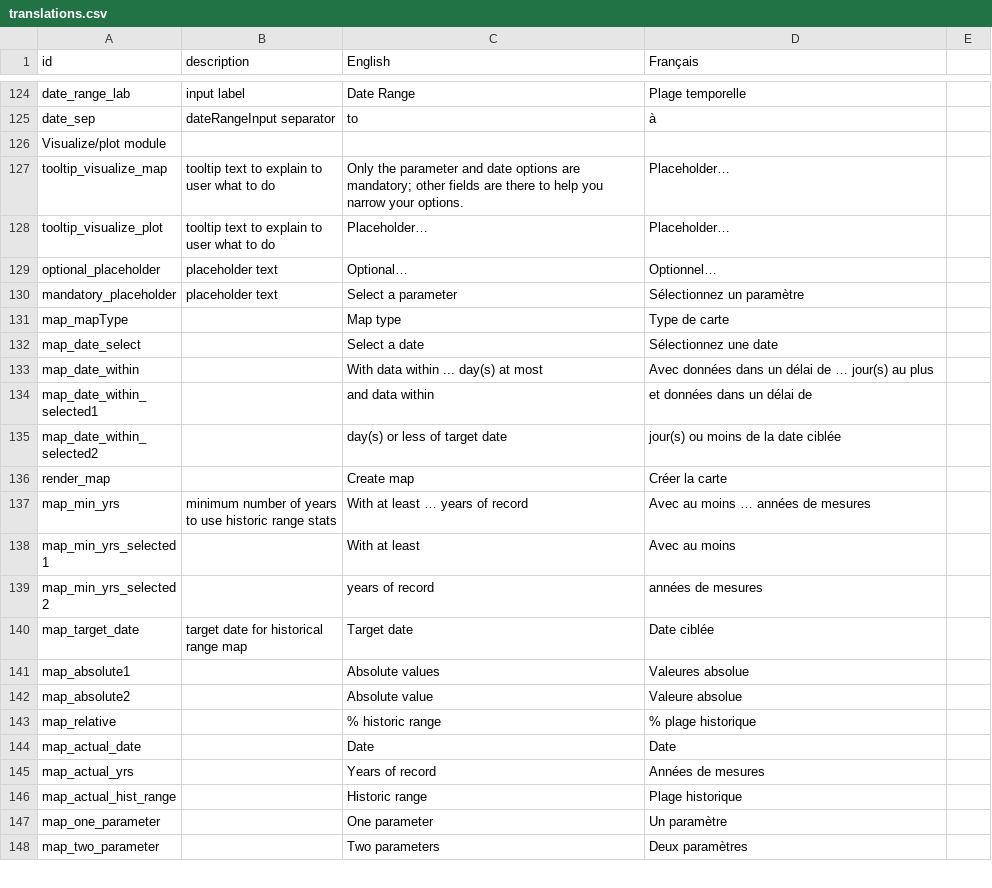
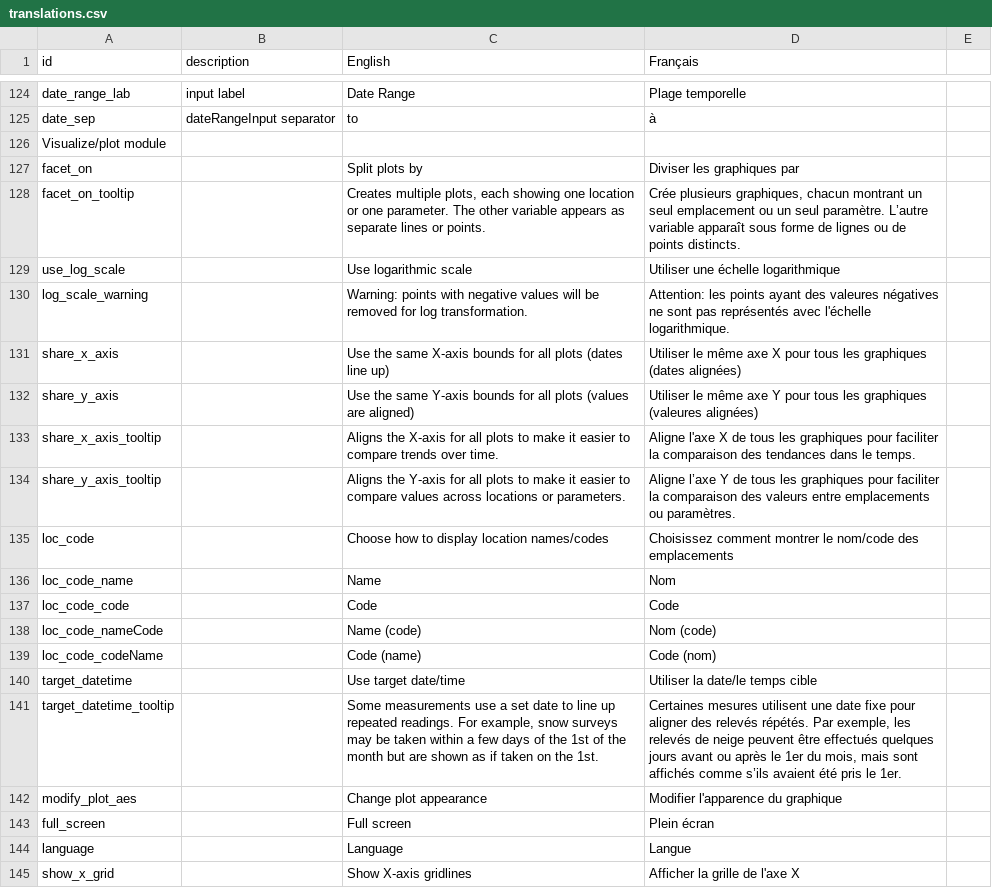
Before and after one commit to YukonWRB/YGwater, a CSV file: inst/apps/YGwater/translations.csv, drawn as a sheet; only a part is shown, gaps mark what is left out; the shorter side is filled out with more unchanged rows; the diff covers the shown part only.

Commit message:
Add translations and simplify language

```diff
--- a/inst/apps/YGwater/translations.csv
+++ b/inst/apps/YGwater/translations.csv
@@ -126 +126,20 @@ date_sep,dateRangeInput separator, to , à
 Visualize/plot module,,,
+facet_on,,Split plots by,Diviser les graphiques par
+facet_on_tooltip,,"Creates multiple plots, each showing one location or one parameter. The other variable appears as separate lines or points.","Crée plusieurs graphiques, chacun montrant un seul emplacement ou un seul paramètre. L’autre variable apparaît sous forme de lignes ou de points distincts."
+use_log_scale,,Use logarithmic scale,Utiliser une échelle logarithmique
+log_scale_warning,,Warning: points with negative values will be removed for log transformation.,Attention: les points ayant des valeures négatives ne sont pas représentés avec l'échelle logarithmique.
+share_x_axis,,Use the same X-axis bounds for all plots (dates line up),Utiliser le même axe X pour tous les graphiques (dates alignées)
+share_y_axis,,Use the same Y-axis bounds for all plots (values are aligned),Utiliser le même axe Y pour tous les graphiques (valeures alignées)
+share_x_axis_tooltip,,Aligns the X-axis for all plots to make it easier to compare trends over time.,Aligne l'axe X de tous les graphiques pour faciliter la comparaison des tendances dans le temps.
+share_y_axis_tooltip,,Aligns the Y-axis for all plots to make it easier to compare values across locations or parameters.,Aligne l’axe Y de tous les graphiques pour faciliter la comparaison des valeurs entre emplacements ou paramètres.
+loc_code,,Choose how to display location names/codes,Choisissez comment montrer le nom/code des emplacements
+loc_code_name,,Name,Nom
+loc_code_code,,Code,Code
+loc_code_nameCode,,Name (code), Nom (code)
+loc_code_codeName,,Code (name), Code (nom)
+target_datetime,,Use target date/time,Utiliser la date/le temps cible
+target_datetime_tooltip,,"Some measurements use a set date to line up repeated readings. For example, snow surveys may be taken within a few days of the 1st of the month but are shown as if taken on the 1st.","Certaines mesures utilisent une date fixe pour aligner des relevés répétés. Par exemple, les relevés de neige peuvent être effectués quelques jours avant ou après le 1er du mois, mais sont affichés comme s’ils avaient été pris le 1er."
+modify_plot_aes,,Change plot appearance,Modifier l'apparence du graphique
+full_screen,,Full screen,Plein écran
+language,,Language,Langue
+show_x_grid,,Show X-axis gridlines,Afficher la grille de l'axe X
```
Also changed, not shown: 23 added rows, 4 removed rows and 13 edited cells elsewhere in this file, 9 other files.
